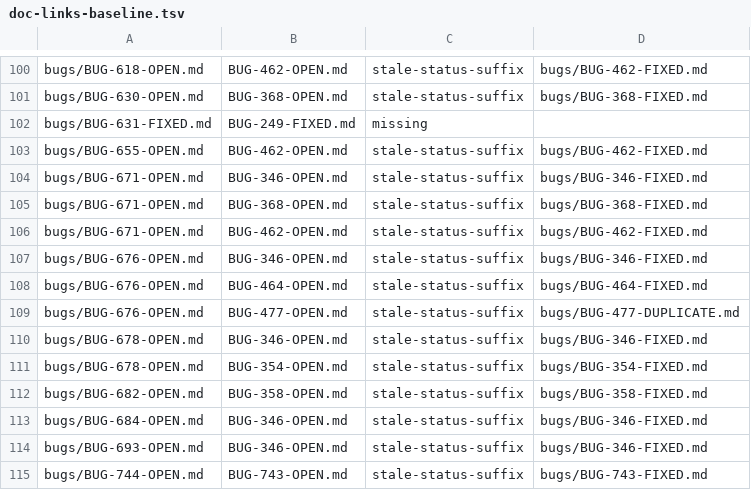
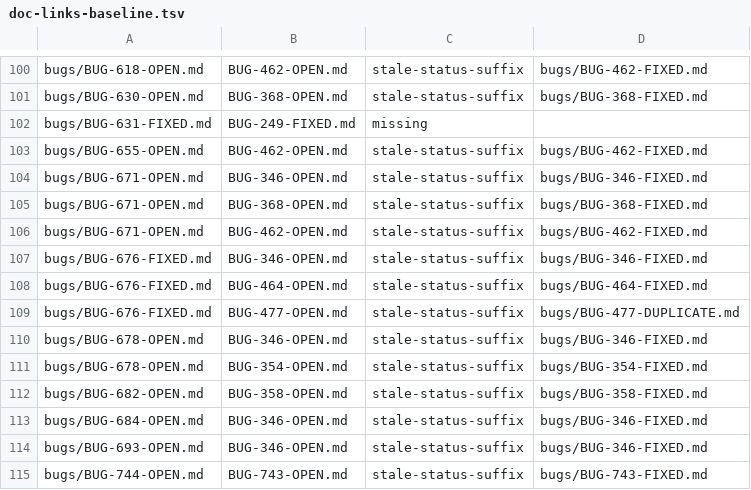
Before and after one commit to LearnJava/lumen-browser, a TSV file: scripts/doc-links-baseline.tsv, drawn as a sheet; only a part is shown, gaps mark what is left out.

```diff
--- a/scripts/doc-links-baseline.tsv
+++ b/scripts/doc-links-baseline.tsv
@@ -106,5 +106,5 @@ bugs/BUG-671-OPEN.md	BUG-368-OPEN.md	stale-status-suffix	bugs/BUG-368-FIXED.md
 bugs/BUG-671-OPEN.md	BUG-462-OPEN.md	stale-status-suffix	bugs/BUG-462-FIXED.md
-bugs/BUG-676-OPEN.md	BUG-346-OPEN.md	stale-status-suffix	bugs/BUG-346-FIXED.md
-bugs/BUG-676-OPEN.md	BUG-464-OPEN.md	stale-status-suffix	bugs/BUG-464-FIXED.md
-bugs/BUG-676-OPEN.md	BUG-477-OPEN.md	stale-status-suffix	bugs/BUG-477-DUPLICATE.md
+bugs/BUG-676-FIXED.md	BUG-346-OPEN.md	stale-status-suffix	bugs/BUG-346-FIXED.md
+bugs/BUG-676-FIXED.md	BUG-464-OPEN.md	stale-status-suffix	bugs/BUG-464-FIXED.md
+bugs/BUG-676-FIXED.md	BUG-477-OPEN.md	stale-status-suffix	bugs/BUG-477-DUPLICATE.md
 bugs/BUG-678-OPEN.md	BUG-346-OPEN.md	stale-status-suffix	bugs/BUG-346-FIXED.md
```
Also changed, not shown: 14 other files.
